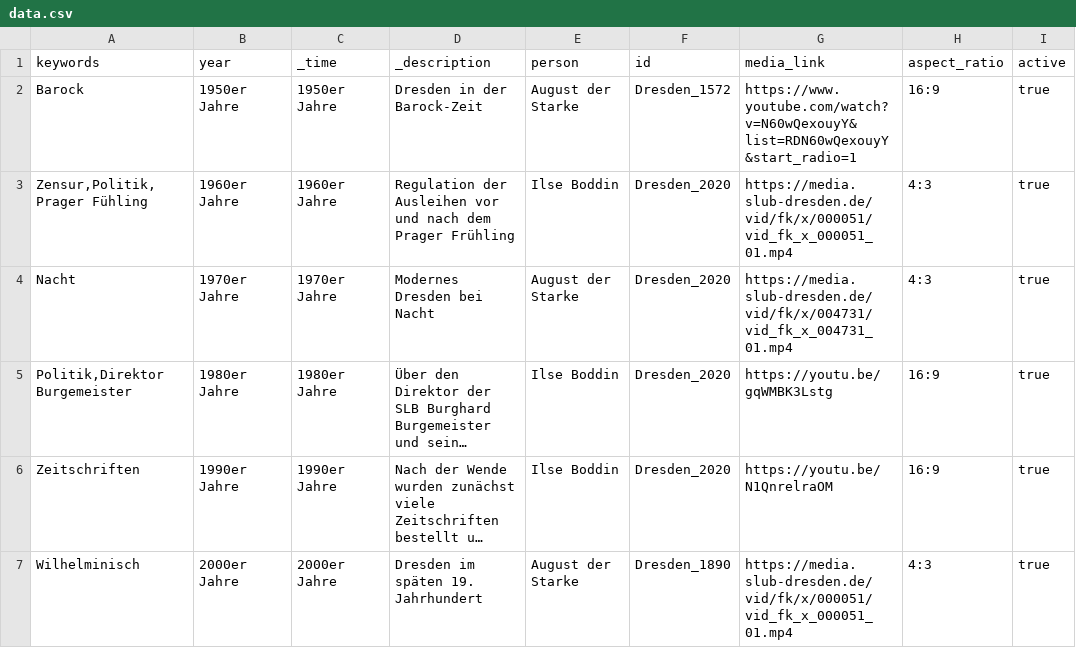
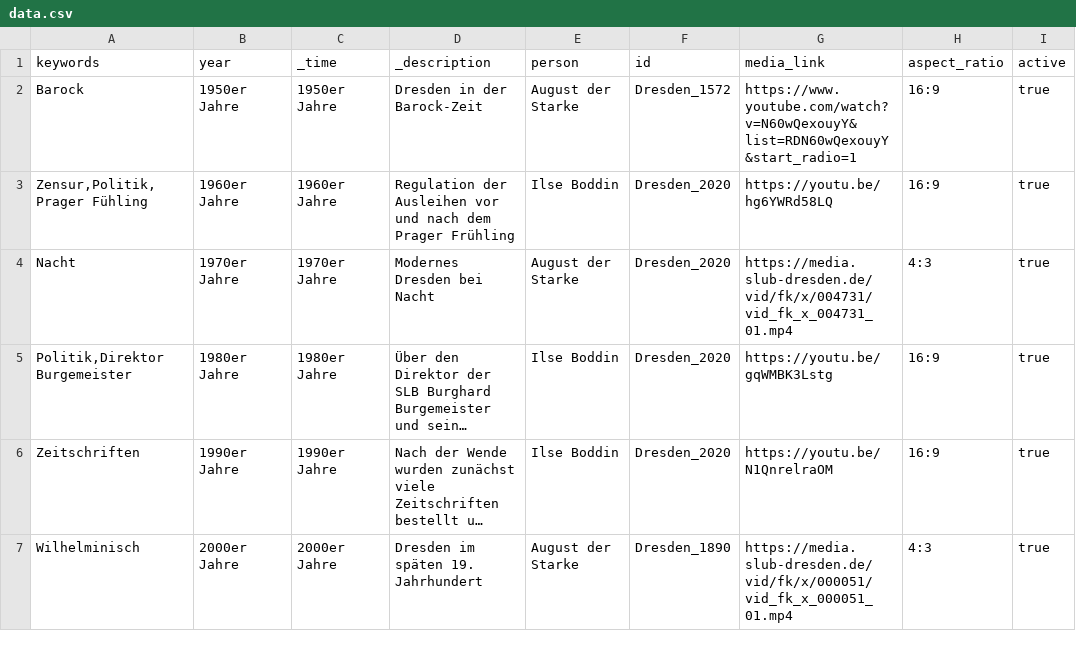
Before and after one commit to robertcornelisschuppe/Erinnerungen-an-die-SLB, a CSV file: data.csv, drawn as a sheet; long unchanged cells end in ….

Commit message:
Update data.csv

```diff
--- a/data.csv
+++ b/data.csv
@@ -2,3 +2,3 @@ keywords,year,_time,_description,person,id,media_link,aspect_ratio,active
 Barock,1950er Jahre,1950er Jahre,Dresden in der Barock-Zeit,August der Starke,Dresden_1572, https://www.youtube.com/watch?v=N60wQexouyY&list=RDN60wQexouyY&start_radio=1,16:9,true
-"Zensur,Politik,Prager Fühling",1960er Jahre,1960er Jahre,Regulation der Ausleihen vor und nach dem Prager Frühling,Ilse Boddin,Dresden_2020,https://media.slub-dresden.de/vid/fk/x/000051/vid_fk_x_000051_01.mp4,4:3,true
+"Zensur,Politik,Prager Fühling",1960er Jahre,1960er Jahre,Regulation der Ausleihen vor und nach dem Prager Frühling,Ilse Boddin,Dresden_2020,https://youtu.be/hg6YWRd58LQ,16:9,true
 Nacht,1970er Jahre,1970er Jahre,Modernes Dresden bei Nacht,August der Starke,Dresden_2020,https://media.slub-dresden.de/vid/fk/x/004731/vid_fk_x_004731_01.mp4,4:3,true
```
